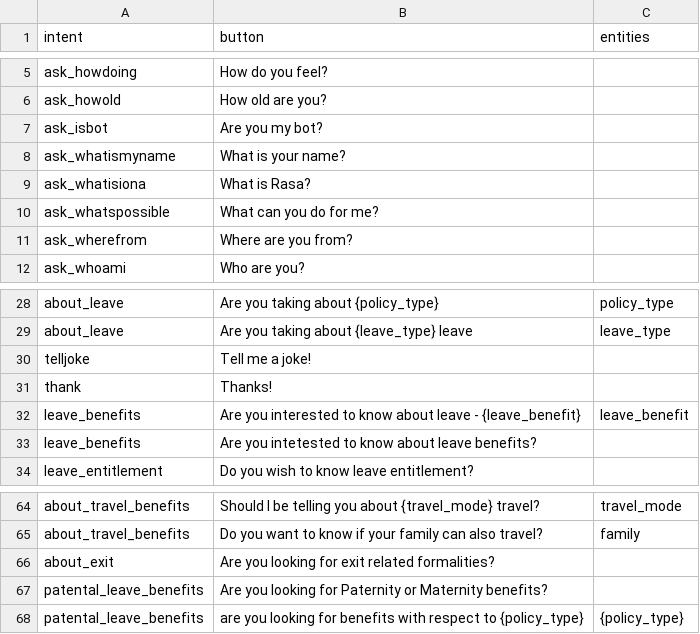
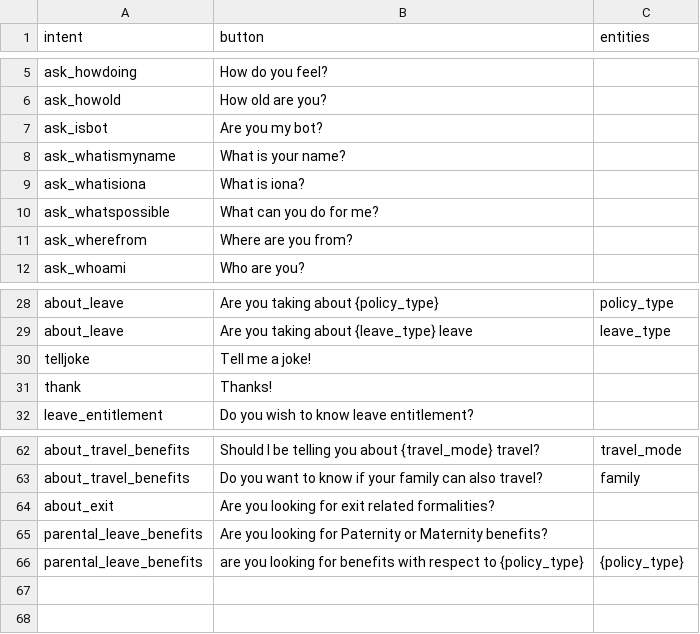
Before and after one commit to p11abhijeetc/policybot, a CSV file: intent_description_mapping.csv, drawn as a sheet; only a part is shown, gaps mark what is left out.

```diff
--- a/intent_description_mapping.csv
+++ b/intent_description_mapping.csv
@@ -8,3 +8,3 @@ ask_isbot,Are you my bot?,
 ask_whatismyname,What is your name?,
-ask_whatisiona,What is Rasa?,
+ask_whatisiona,What is iona?,
 ask_whatspossible,What can you do for me?,
@@ -31,4 +31,2 @@ telljoke,Tell me a joke!,
 thank,Thanks!,
-leave_benefits,Are you interested to know about leave - {leave_benefit},leave_benefit
-leave_benefits,Are you intetested to know about leave benefits?,
 leave_entitlement,Do you wish to know leave entitlement?,
@@ -66,3 +64,3 @@ about_travel_benefits,Do you want to know if your family can also travel?,family
 about_exit,Are you looking for exit related formalities?,
-patental_leave_benefits,Are you looking for Paternity or Maternity benefits?,
-patental_leave_benefits,are you looking for benefits with respect to {policy_type},{policy_type}
+parental_leave_benefits,Are you looking for Paternity or Maternity benefits?,
+parental_leave_benefits,are you looking for benefits with respect to {policy_type},{policy_type}
```
Also changed, not shown: 5 other files.
